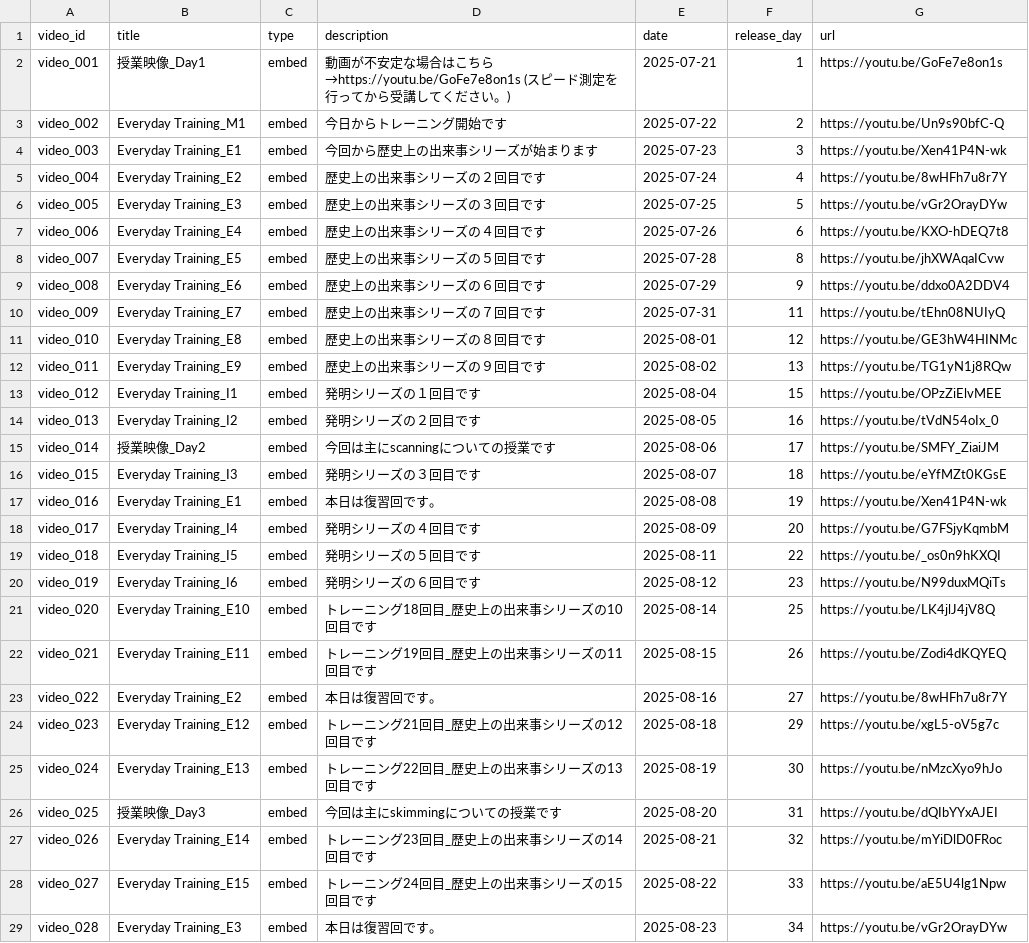
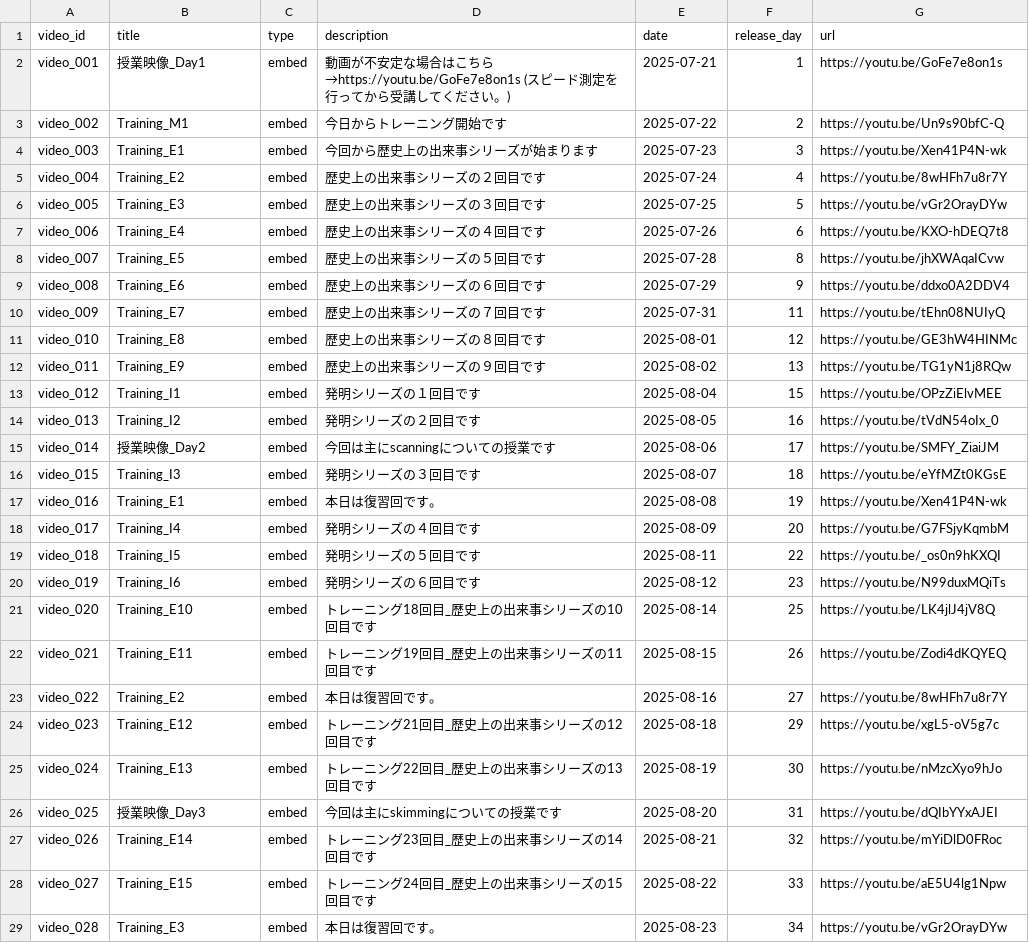
Before and after one commit to boost-ogawa/english-booster, a CSV file: videos.csv, drawn as a sheet; only a part is shown; the diff covers the shown part only.

```diff
--- a/videos.csv
+++ b/videos.csv
@@ -2,28 +2,28 @@ video_id,title,type,description,date,release_day,url
 video_001,授業映像_Day1,embed,"動画が不安定な場合はこちら→https://youtu.be/GoFe7e8on1s　(スピード測定を行ってから受講してください。)",2025-07-21,1,https://youtu.be/GoFe7e8on1s
-video_002,Everyday Training_M1,embed,今日からトレーニング開始です,2025-07-22,2,https://youtu.be/Un9s90bfC-Q
-video_003,Everyday Training_E1,embed,今回から歴史上の出来事シリーズが始まります,2025-07-23,3,https://youtu.be/Xen41P4N-wk
-video_004,Everyday Training_E2,embed,歴史上の出来事シリーズの２回目です,2025-07-24,4,https://youtu.be/8wHFh7u8r7Y
-video_005,Everyday Training_E3,embed,歴史上の出来事シリーズの３回目です,2025-07-25,5,https://youtu.be/vGr2OrayDYw
-video_006,Everyday Training_E4,embed,歴史上の出来事シリーズの４回目です,2025-07-26,6,https://youtu.be/KXO-hDEQ7t8
-video_007,Everyday Training_E5,embed,歴史上の出来事シリーズの５回目です,2025-07-28,8,https://youtu.be/jhXWAqaICvw
-video_008,Everyday Training_E6,embed,歴史上の出来事シリーズの６回目です,2025-07-29,9,https://youtu.be/ddxo0A2DDV4
-video_009,Everyday Training_E7,embed,歴史上の出来事シリーズの７回目です,2025-07-31,11,https://youtu.be/tEhn08NUIyQ
-video_010,Everyday Training_E8,embed,歴史上の出来事シリーズの８回目です,2025-08-01,12,https://youtu.be/GE3hW4HINMc
-video_011,Everyday Training_E9,embed,歴史上の出来事シリーズの９回目です,2025-08-02,13,https://youtu.be/TG1yN1j8RQw
-video_012,Everyday Training_I1,embed,発明シリーズの１回目です,2025-08-04,15,https://youtu.be/OPzZiElvMEE
-video_013,Everyday Training_I2,embed,発明シリーズの２回目です,2025-08-05,16,https://youtu.be/tVdN54oIx_0
+video_002,Training_M1,embed,今日からトレーニング開始です,2025-07-22,2,https://youtu.be/Un9s90bfC-Q
+video_003,Training_E1,embed,今回から歴史上の出来事シリーズが始まります,2025-07-23,3,https://youtu.be/Xen41P4N-wk
+video_004,Training_E2,embed,歴史上の出来事シリーズの２回目です,2025-07-24,4,https://youtu.be/8wHFh7u8r7Y
+video_005,Training_E3,embed,歴史上の出来事シリーズの３回目です,2025-07-25,5,https://youtu.be/vGr2OrayDYw
+video_006,Training_E4,embed,歴史上の出来事シリーズの４回目です,2025-07-26,6,https://youtu.be/KXO-hDEQ7t8
+video_007,Training_E5,embed,歴史上の出来事シリーズの５回目です,2025-07-28,8,https://youtu.be/jhXWAqaICvw
+video_008,Training_E6,embed,歴史上の出来事シリーズの６回目です,2025-07-29,9,https://youtu.be/ddxo0A2DDV4
+video_009,Training_E7,embed,歴史上の出来事シリーズの７回目です,2025-07-31,11,https://youtu.be/tEhn08NUIyQ
+video_010,Training_E8,embed,歴史上の出来事シリーズの８回目です,2025-08-01,12,https://youtu.be/GE3hW4HINMc
+video_011,Training_E9,embed,歴史上の出来事シリーズの９回目です,2025-08-02,13,https://youtu.be/TG1yN1j8RQw
+video_012,Training_I1,embed,発明シリーズの１回目です,2025-08-04,15,https://youtu.be/OPzZiElvMEE
+video_013,Training_I2,embed,発明シリーズの２回目です,2025-08-05,16,https://youtu.be/tVdN54oIx_0
 video_014,授業映像_Day2,embed,今回は主にscanningについての授業です,2025-08-06,17,https://youtu.be/SMFY_ZiaiJM
-video_015,Everyday Training_I3,embed,発明シリーズの３回目です,2025-08-07,18,https://youtu.be/eYfMZt0KGsE
-video_016,Everyday Training_E1,embed,本日は復習回です。,2025-08-08,19,https://youtu.be/Xen41P4N-wk
-video_017,Everyday Training_I4,embed,発明シリーズの４回目です,2025-08-09,20,https://youtu.be/G7FSjyKqmbM
-video_018,Everyday Training_I5,embed,発明シリーズの５回目です,2025-08-11,22,https://youtu.be/_os0n9hKXQI
-video_019,Everyday Training_I6,embed,発明シリーズの６回目です,2025-08-12,23,https://youtu.be/N99duxMQiTs
-video_020,Everyday Training_E10,embed,トレーニング18回目_歴史上の出来事シリーズの10回目です,2025-08-14,25,https://youtu.be/LK4jlJ4jV8Q
-video_021,Everyday Training_E11,embed,トレーニング19回目_歴史上の出来事シリーズの11回目です,2025-08-15,26,https://youtu.be/Zodi4dKQYEQ
-video_022,Everyday Training_E2,embed,本日は復習回です。,2025-08-16,27,https://youtu.be/8wHFh7u8r7Y
-video_023,Everyday Training_E12,embed,トレーニング21回目_歴史上の出来事シリーズの12回目です,2025-08-18,29,https://youtu.be/xgL5-oV5g7c
-video_024,Everyday Training_E13,embed,トレーニング22回目_歴史上の出来事シリーズの13回目です,2025-08-19,30,https://youtu.be/nMzcXyo9hJo
+video_015,Training_I3,embed,発明シリーズの３回目です,2025-08-07,18,https://youtu.be/eYfMZt0KGsE
+video_016,Training_E1,embed,本日は復習回です。,2025-08-08,19,https://youtu.be/Xen41P4N-wk
+video_017,Training_I4,embed,発明シリーズの４回目です,2025-08-09,20,https://youtu.be/G7FSjyKqmbM
+video_018,Training_I5,embed,発明シリーズの５回目です,2025-08-11,22,https://youtu.be/_os0n9hKXQI
+video_019,Training_I6,embed,発明シリーズの６回目です,2025-08-12,23,https://youtu.be/N99duxMQiTs
+video_020,Training_E10,embed,トレーニング18回目_歴史上の出来事シリーズの10回目です,2025-08-14,25,https://youtu.be/LK4jlJ4jV8Q
+video_021,Training_E11,embed,トレーニング19回目_歴史上の出来事シリーズの11回目です,2025-08-15,26,https://youtu.be/Zodi4dKQYEQ
+video_022,Training_E2,embed,本日は復習回です。,2025-08-16,27,https://youtu.be/8wHFh7u8r7Y
+video_023,Training_E12,embed,トレーニング21回目_歴史上の出来事シリーズの12回目です,2025-08-18,29,https://youtu.be/xgL5-oV5g7c
+video_024,Training_E13,embed,トレーニング22回目_歴史上の出来事シリーズの13回目です,2025-08-19,30,https://youtu.be/nMzcXyo9hJo
 video_025,授業映像_Day3,embed,今回は主にskimmingについての授業です,2025-08-20,31,https://youtu.be/dQIbYYxAJEI
-video_026,Everyday Training_E14,embed,トレーニング23回目_歴史上の出来事シリーズの14回目です,2025-08-21,32,https://youtu.be/mYiDlD0FRoc
-video_027,Everyday Training_E15,embed,トレーニング24回目_歴史上の出来事シリーズの15回目です,2025-08-22,33,https://youtu.be/aE5U4lg1Npw
-video_028,Everyday Training_E3,embed,本日は復習回です。,2025-08-23,34,https://youtu.be/vGr2OrayDYw
+video_026,Training_E14,embed,トレーニング23回目_歴史上の出来事シリーズの14回目です,2025-08-21,32,https://youtu.be/mYiDlD0FRoc
+video_027,Training_E15,embed,トレーニング24回目_歴史上の出来事シリーズの15回目です,2025-08-22,33,https://youtu.be/aE5U4lg1Npw
+video_028,Training_E3,embed,本日は復習回です。,2025-08-23,34,https://youtu.be/vGr2OrayDYw
```
Also changed, not shown: 45 edited cells elsewhere in this file.
